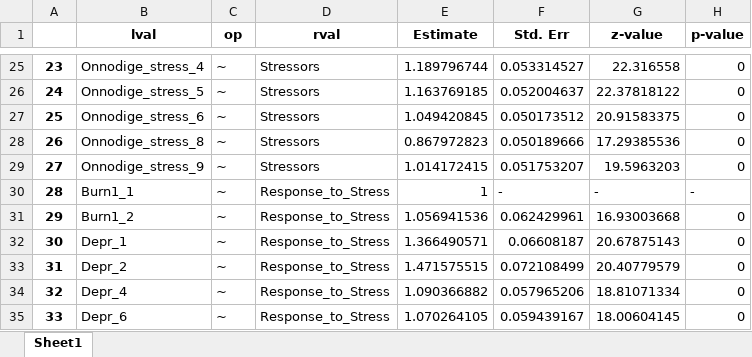
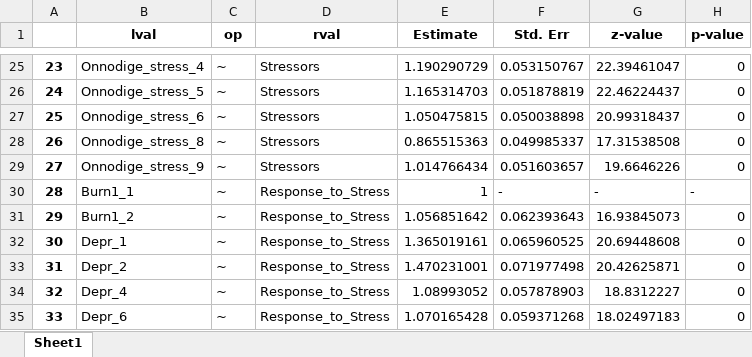
Before and after one commit to MC0338/Project-Data-Science, an Excel workbook: output/model_coefficients.xlsx, sheet Sheet1, drawn as a sheet; only a part is shown, gaps mark what is left out; values as stored, in another font and other column widths than the file's, no borders; the diff covers the shown part only; the diff names each change by its address in the sheet, - before the commit and + after, or states it on an @@ line.

```diff
--- a/output/model_coefficients.xlsx (sheet Sheet1)
+++ b/output/model_coefficients.xlsx (sheet Sheet1)
-E25 (Estimate): 1.189796744
+E25 (Estimate): 1.190290729
-F25 (Std. Err): 0.053314527
+F25 (Std. Err): 0.053150767
-G25 (z-value): 22.316558
+G25 (z-value): 22.39461047
-E26 (Estimate): 1.163769185
+E26 (Estimate): 1.165314703
-F26 (Std. Err): 0.052004637
+F26 (Std. Err): 0.051878819
-G26 (z-value): 22.37818122
+G26 (z-value): 22.46224437
-E27 (Estimate): 1.049420845
+E27 (Estimate): 1.050475815
-F27 (Std. Err): 0.050173512
+F27 (Std. Err): 0.050038898
-G27 (z-value): 20.91583375
+G27 (z-value): 20.99318437
-E28 (Estimate): 0.867972823
+E28 (Estimate): 0.865515363
-F28 (Std. Err): 0.050189666
+F28 (Std. Err): 0.049985337
-G28 (z-value): 17.29385536
+G28 (z-value): 17.31538508
-E29 (Estimate): 1.014172415
+E29 (Estimate): 1.014766434
-F29 (Std. Err): 0.051753207
+F29 (Std. Err): 0.051603657
-G29 (z-value): 19.5963203
+G29 (z-value): 19.6646226
-E31 (Estimate): 1.056941536
+E31 (Estimate): 1.056851642
-F31 (Std. Err): 0.062429961
+F31 (Std. Err): 0.062393643
-G31 (z-value): 16.93003668
+G31 (z-value): 16.93845073
-E32 (Estimate): 1.366490571
+E32 (Estimate): 1.365019161
-F32 (Std. Err): 0.06608187
+F32 (Std. Err): 0.065960525
-G32 (z-value): 20.67875143
+G32 (z-value): 20.69448608
-E33 (Estimate): 1.471575515
+E33 (Estimate): 1.470231001
-F33 (Std. Err): 0.072108499
+F33 (Std. Err): 0.071977498
-G33 (z-value): 20.40779579
+G33 (z-value): 20.42625871
-E34 (Estimate): 1.090366882
+E34 (Estimate): 1.08993052
-F34 (Std. Err): 0.057965206
+F34 (Std. Err): 0.057878903
-G34 (z-value): 18.81071334
+G34 (z-value): 18.8312227
-E35 (Estimate): 1.070264105
+E35 (Estimate): 1.070165428
-F35 (Std. Err): 0.059439167
+F35 (Std. Err): 0.059371268
-G35 (z-value): 18.00604145
+G35 (z-value): 18.02497183
```
Also changed, not shown: 183 edited cells elsewhere in this sheet, 8 other files.
